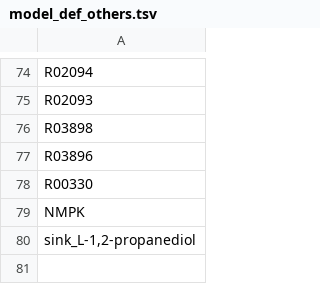
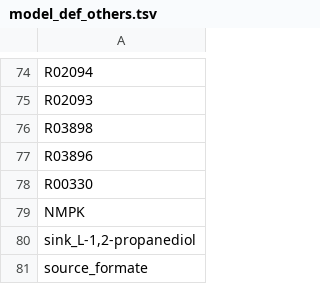
Before and after one commit to zhanglab/GEM-iCbes, a TSV file: GEM-Cbes-yaml/model_def_others.tsv, drawn as a sheet; only a part is shown, gaps mark what is left out.

Commit message:
change biomass formulation based on latest experimental data

```diff
--- a/GEM-Cbes-yaml/model_def_others.tsv
+++ b/GEM-Cbes-yaml/model_def_others.tsv
@@ -80 +80,2 @@ NMPK
 sink_L-1,2-propanediol
+source_formate
```
Also changed, not shown: 2 other files.
